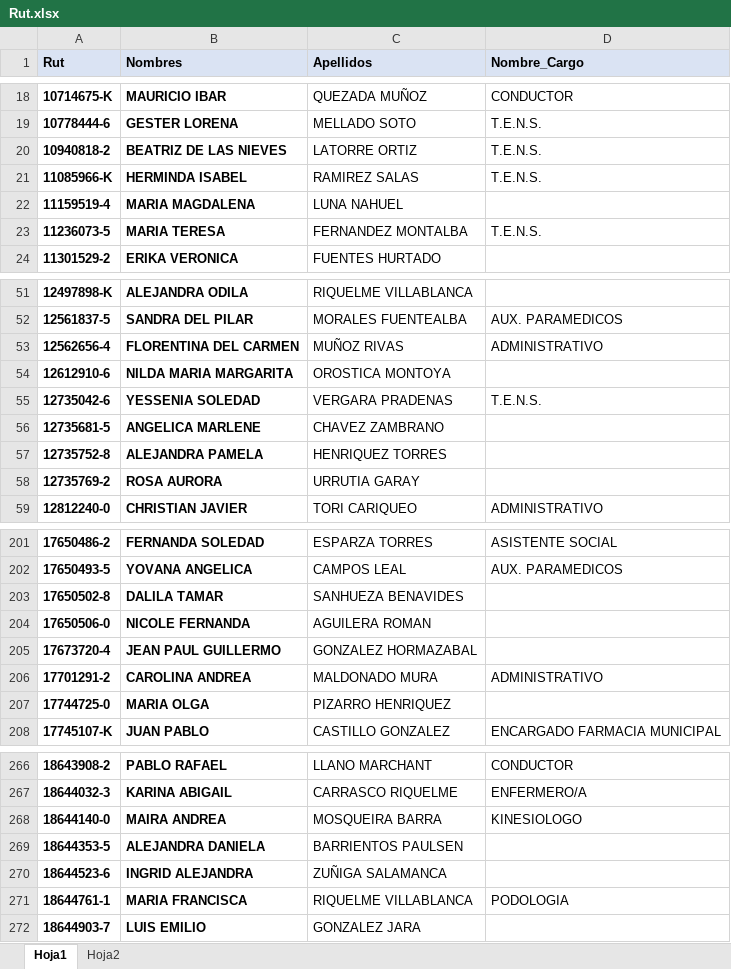
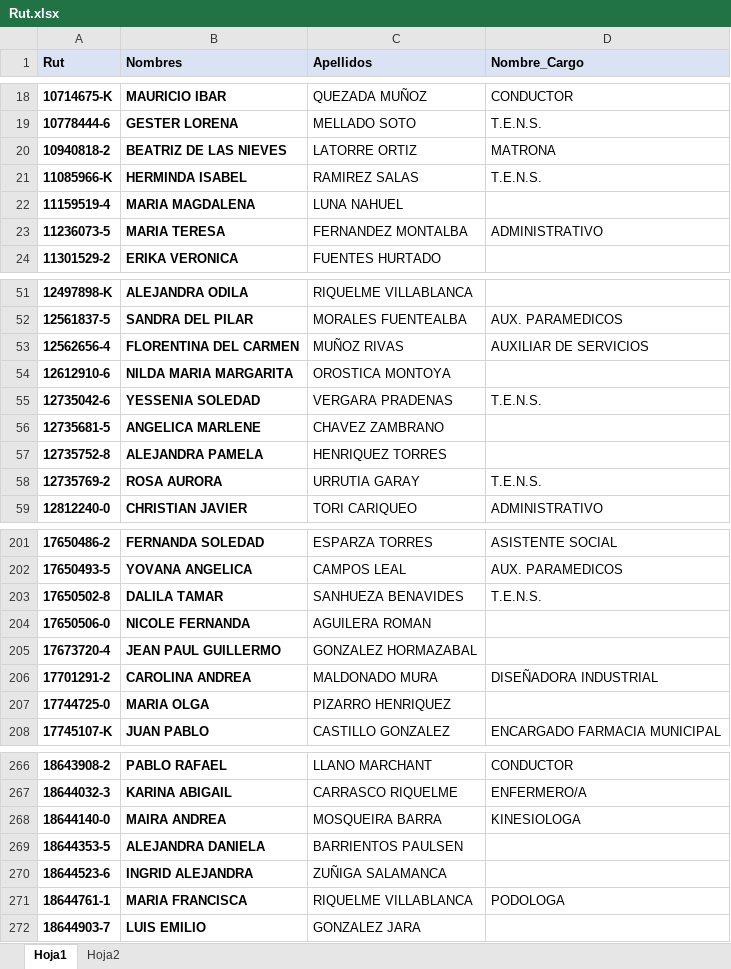
Before and after one commit to estadisticadsm/Base_Rut_Dsm, an Excel workbook: Rut.xlsx, sheet Hoja1, drawn as a sheet; only a part is shown, gaps mark what is left out; values as stored, in another font and other column widths than the file's, no borders; table styles not drawn; the diff covers the shown part only; the diff names each change by its address in the sheet, - before the commit and + after, or states it on an @@ line.

```diff
--- a/Rut.xlsx (sheet Hoja1)
+++ b/Rut.xlsx (sheet Hoja1)
-D20 (Nombre_Cargo): T.E.N.S.
+D20 (Nombre_Cargo): MATRONA
-D23 (Nombre_Cargo): T.E.N.S.
+D23 (Nombre_Cargo): ADMINISTRATIVO
-D53 (Nombre_Cargo): ADMINISTRATIVO
+D53 (Nombre_Cargo): AUXILIAR DE SERVICIOS
-D58 (Nombre_Cargo): (empty)
+D58 (Nombre_Cargo): T.E.N.S.
-D203 (Nombre_Cargo): (empty)
+D203 (Nombre_Cargo): T.E.N.S.
-D206 (Nombre_Cargo): ADMINISTRATIVO
+D206 (Nombre_Cargo): DISEÑADORA INDUSTRIAL
-D268 (Nombre_Cargo): KINESIOLOGO
+D268 (Nombre_Cargo): KINESIOLOGA
-D271 (Nombre_Cargo): PODOLOGIA
+D271 (Nombre_Cargo): PODOLOGA
```
Also changed, not shown: 3 added rows and 30 edited cells elsewhere in this sheet.
